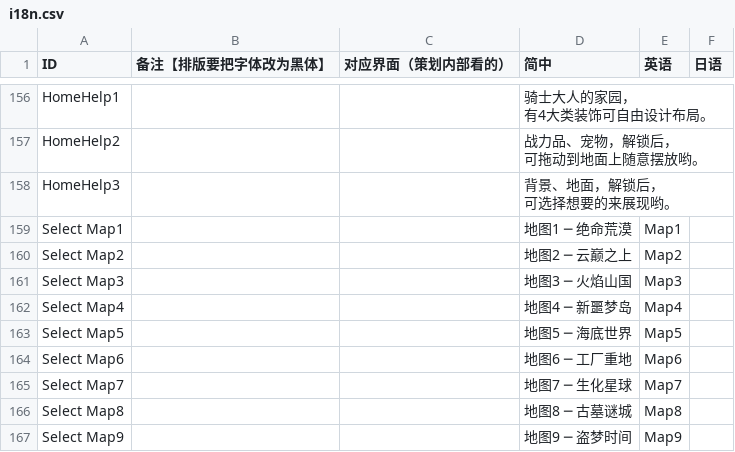
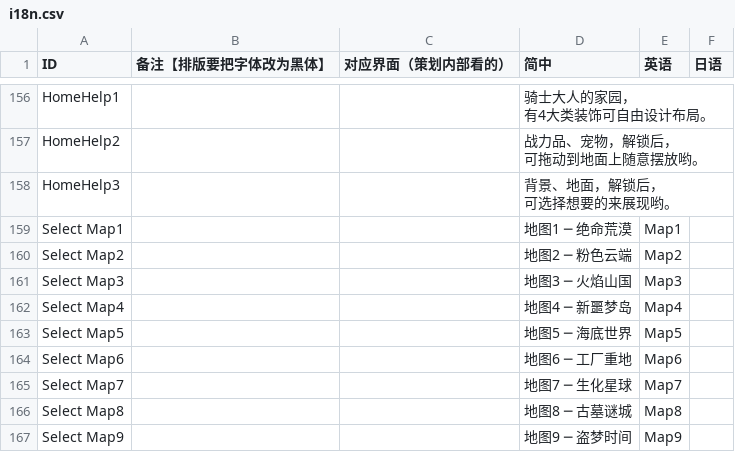
Before and after one commit to Aran1992/bike, a CSV file: i18n.csv, drawn as a sheet; only a part is shown, gaps mark what is left out; the diff covers the shown part only.

```diff
--- a/i18n.csv
+++ b/i18n.csv
@@ -214,3 +214,3 @@ HomeHelp3,,,"背景、地面，解锁后，
 Select Map1,,,地图1 ─ 绝命荒漠,Map1,
-Select Map2,,,地图2 ─ 云巅之上,Map2,
+Select Map2,,,地图2 ─ 粉色云端,Map2,
 Select Map3,,,地图3 ─ 火焰山国,Map3,
```
Also changed, not shown: 10 added rows and 1 edited cell elsewhere in this file, 3 other files.
